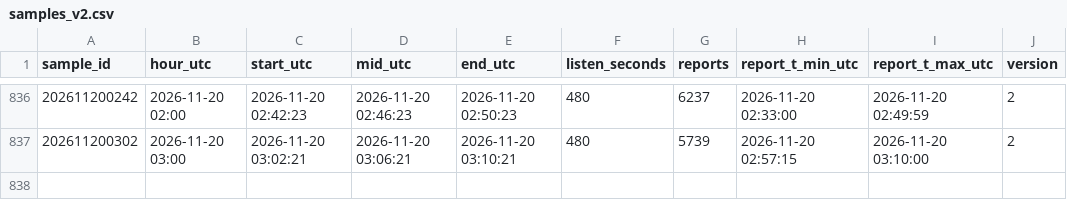
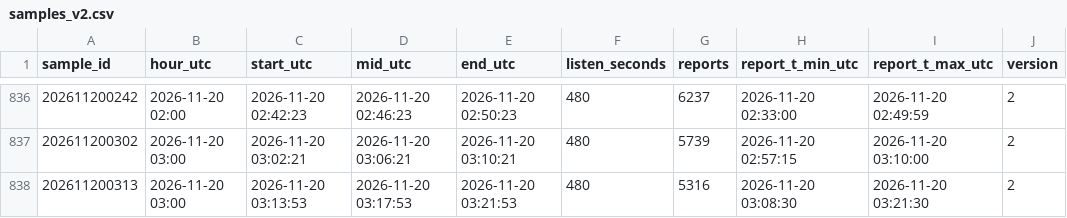
Before and after one commit to ja1bbe/propagation, a CSV file: data/samples_v2.csv, drawn as a sheet; only a part is shown, gaps mark what is left out; the diff names each change by its address in the sheet, - before the commit and + after, or states it on an @@ line.

```diff
--- a/data/samples_v2.csv
+++ b/data/samples_v2.csv
+row 838: 202611200313 | 2026-11-20 03:00 | 2026-11-20 03:13:53 | 2026-11-20 03:17:53 | 2026-11-20 03:21:53 | 480 | 5316 | 2026-11-20 03:08:30 | 2026-11-20 03:21:30 | 2
```
Also changed, not shown: data/spacewx/2026-11.csv, 3 other files.
